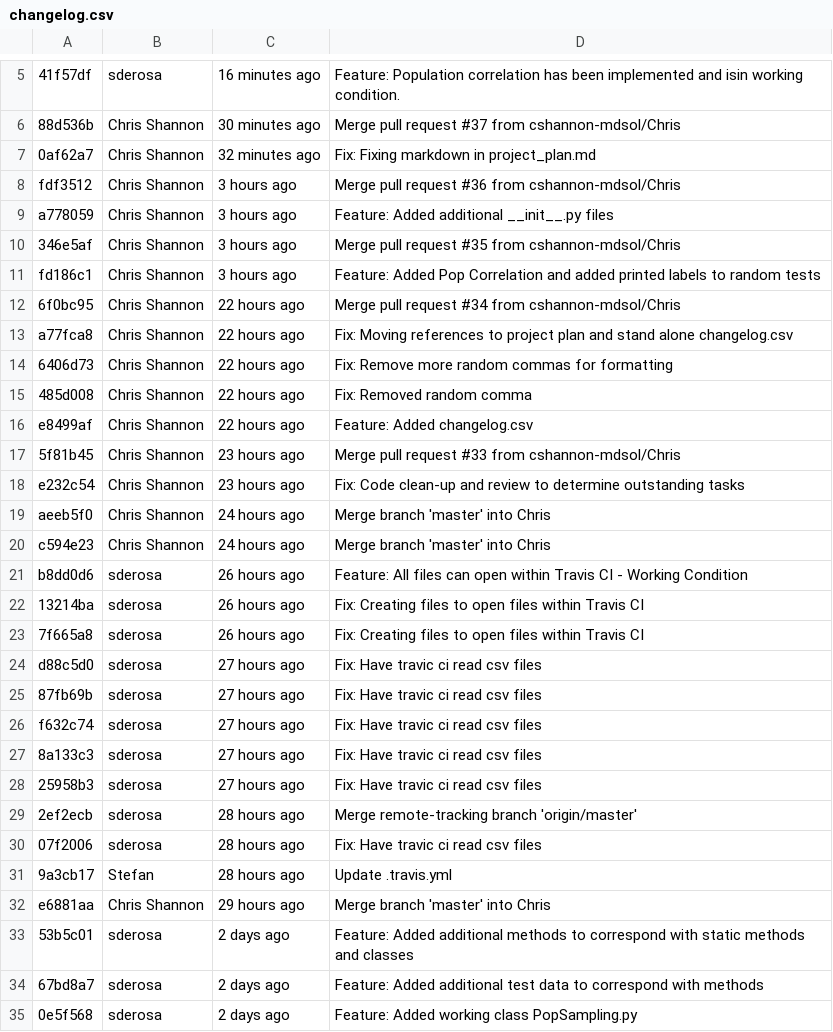
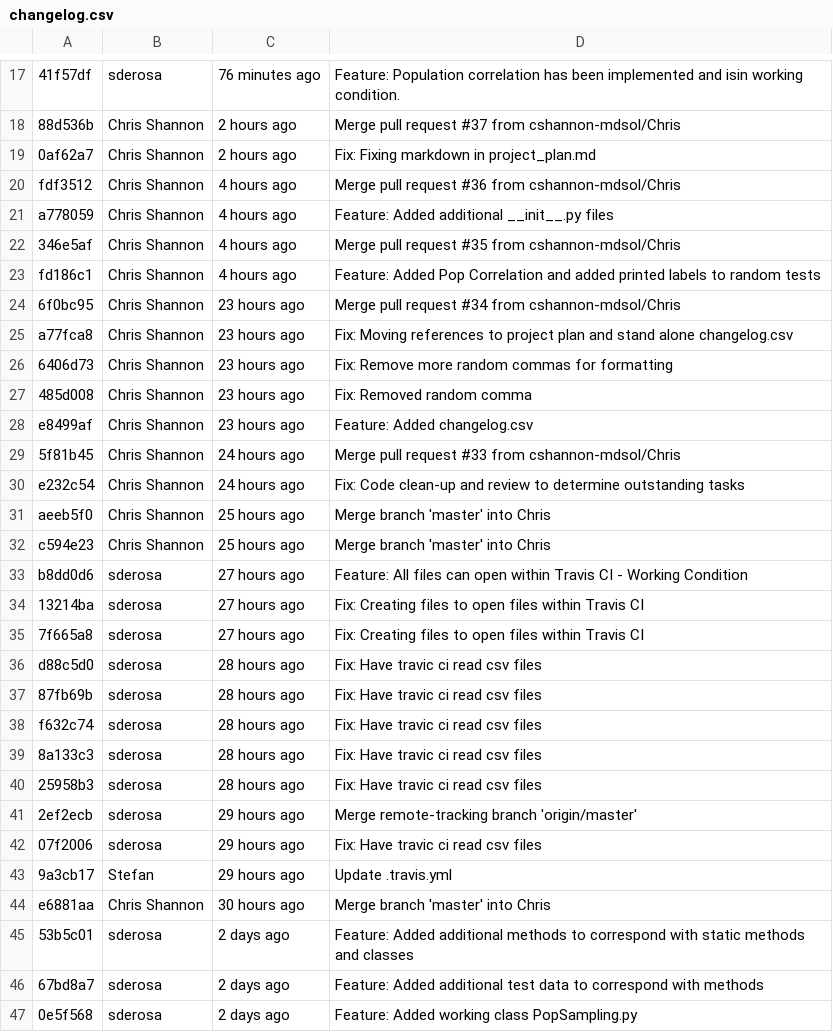
Before and after one commit to cshannon-mdsol/IS601_mini_project_2, a CSV file: changelog.csv, drawn as a sheet; only a part is shown, gaps mark what is left out; the diff covers the shown part only.

```diff
--- a/changelog.csv
+++ b/changelog.csv
@@ -5,28 +17,28 @@
-"41f57df","sderosa","16 minutes ago","Feature: Population correlation has been implemented and isin working condition."
-"88d536b","Chris Shannon","30 minutes ago","Merge pull request #37 from cshannon-mdsol/Chris"
-"0af62a7","Chris Shannon","32 minutes ago","Fix: Fixing markdown in project_plan.md"
-"fdf3512","Chris Shannon","3 hours ago","Merge pull request #36 from cshannon-mdsol/Chris"
-"a778059","Chris Shannon","3 hours ago","Feature: Added additional __init__.py files"
-"346e5af","Chris Shannon","3 hours ago","Merge pull request #35 from cshannon-mdsol/Chris"
-"fd186c1","Chris Shannon","3 hours ago","Feature: Added Pop Correlation and added printed labels to random tests"
-"6f0bc95","Chris Shannon","22 hours ago","Merge pull request #34 from cshannon-mdsol/Chris"
-"a77fca8","Chris Shannon","22 hours ago","Fix: Moving references to project plan and stand alone changelog.csv"
-"6406d73","Chris Shannon","22 hours ago","Fix: Remove more random commas for formatting"
-"485d008","Chris Shannon","22 hours ago","Fix: Removed random comma"
-"e8499af","Chris Shannon","22 hours ago","Feature: Added changelog.csv"
-"5f81b45","Chris Shannon","23 hours ago","Merge pull request #33 from cshannon-mdsol/Chris"
-"e232c54","Chris Shannon","23 hours ago","Fix: Code clean-up and review to determine outstanding tasks"
-"aeeb5f0","Chris Shannon","24 hours ago","Merge branch 'master' into Chris"
-"c594e23","Chris Shannon","24 hours ago","Merge branch 'master' into Chris"
-"b8dd0d6","sderosa","26 hours ago","Feature: All files can open within Travis CI - Working Condition"
-"13214ba","sderosa","26 hours ago","Fix: Creating files to open files within Travis CI"
-"7f665a8","sderosa","26 hours ago","Fix: Creating files to open files within Travis CI"
-"d88c5d0","sderosa","27 hours ago","Fix: Have travic ci read csv files"
-"87fb69b","sderosa","27 hours ago","Fix: Have travic ci read csv files"
-"f632c74","sderosa","27 hours ago","Fix: Have travic ci read csv files"
-"8a133c3","sderosa","27 hours ago","Fix: Have travic ci read csv files"
-"25958b3","sderosa","27 hours ago","Fix: Have travic ci read csv files"
-"2ef2ecb","sderosa","28 hours ago","Merge remote-tracking branch 'origin/master'"
-"07f2006","sderosa","28 hours ago","Fix: Have travic ci read csv files"
-"9a3cb17","Stefan","28 hours ago","Update .travis.yml"
-"e6881aa","Chris Shannon","29 hours ago","Merge branch 'master' into Chris"
+41f57df,sderosa,76 minutes ago,"Feature: Population correlation has been implemented and isin working condition."
+88d536b,Chris Shannon,2 hours ago,"Merge pull request #37 from cshannon-mdsol/Chris"
+0af62a7,Chris Shannon,2 hours ago,"Fix: Fixing markdown in project_plan.md"
+fdf3512,Chris Shannon,4 hours ago,"Merge pull request #36 from cshannon-mdsol/Chris"
+a778059,Chris Shannon,4 hours ago,"Feature: Added additional __init__.py files"
+346e5af,Chris Shannon,4 hours ago,"Merge pull request #35 from cshannon-mdsol/Chris"
+fd186c1,Chris Shannon,4 hours ago,"Feature: Added Pop Correlation and added printed labels to random tests"
+6f0bc95,Chris Shannon,23 hours ago,"Merge pull request #34 from cshannon-mdsol/Chris"
+a77fca8,Chris Shannon,23 hours ago,"Fix: Moving references to project plan and stand alone changelog.csv"
+6406d73,Chris Shannon,23 hours ago,"Fix: Remove more random commas for formatting"
+485d008,Chris Shannon,23 hours ago,"Fix: Removed random comma"
+e8499af,Chris Shannon,23 hours ago,"Feature: Added changelog.csv"
+5f81b45,Chris Shannon,24 hours ago,"Merge pull request #33 from cshannon-mdsol/Chris"
+e232c54,Chris Shannon,24 hours ago,"Fix: Code clean-up and review to determine outstanding tasks"
+aeeb5f0,Chris Shannon,25 hours ago,"Merge branch 'master' into Chris"
+c594e23,Chris Shannon,25 hours ago,"Merge branch 'master' into Chris"
+b8dd0d6,sderosa,27 hours ago,"Feature: All files can open within Travis CI - Working Condition"
+13214ba,sderosa,27 hours ago,"Fix: Creating files to open files within Travis CI"
+7f665a8,sderosa,27 hours ago,"Fix: Creating files to open files within Travis CI"
+d88c5d0,sderosa,28 hours ago,"Fix: Have travic ci read csv files"
+87fb69b,sderosa,28 hours ago,"Fix: Have travic ci read csv files"
+f632c74,sderosa,28 hours ago,"Fix: Have travic ci read csv files"
+8a133c3,sderosa,28 hours ago,"Fix: Have travic ci read csv files"
+25958b3,sderosa,28 hours ago,"Fix: Have travic ci read csv files"
+2ef2ecb,sderosa,29 hours ago,"Merge remote-tracking branch 'origin/master'"
+07f2006,sderosa,29 hours ago,"Fix: Have travic ci read csv files"
+9a3cb17,Stefan,29 hours ago,"Update .travis.yml"
+e6881aa,Chris Shannon,30 hours ago,"Merge branch 'master' into Chris"
```
Also changed, not shown: 12 added rows and 4 edited cells elsewhere in this file, 1 other file.
